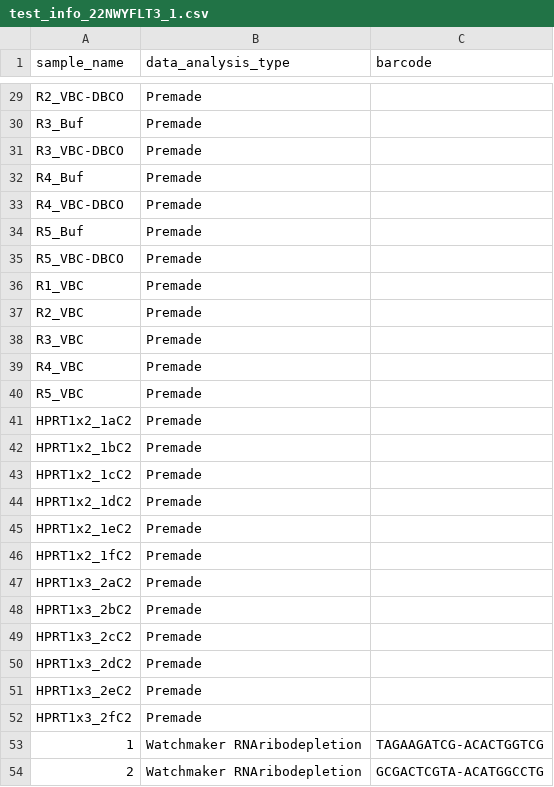
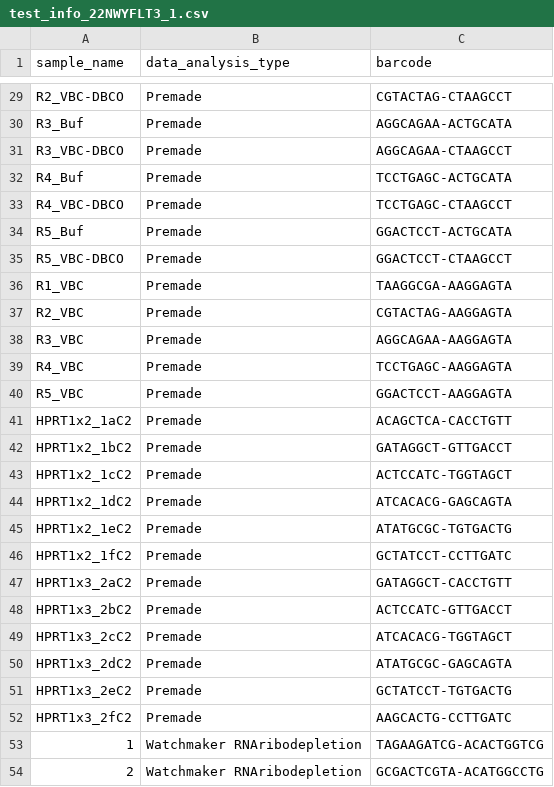
Before and after one commit to FrancisCrickInstitute/asf-tools, a CSV file: test_info_22NWYFLT3_1.csv, drawn as a sheet; only a part is shown, gaps mark what is left out; the diff covers the shown part only; the diff names each change by its address in the sheet, - before the commit and + after, or states it on an @@ line.

```diff
--- a/test_info_22NWYFLT3_1.csv
+++ b/test_info_22NWYFLT3_1.csv
-C29 (barcode): (empty)
+C29 (barcode): CGTACTAG-CTAAGCCT
-C30 (barcode): (empty)
+C30 (barcode): AGGCAGAA-ACTGCATA
-C31 (barcode): (empty)
+C31 (barcode): AGGCAGAA-CTAAGCCT
-C32 (barcode): (empty)
+C32 (barcode): TCCTGAGC-ACTGCATA
-C33 (barcode): (empty)
+C33 (barcode): TCCTGAGC-CTAAGCCT
-C34 (barcode): (empty)
+C34 (barcode): GGACTCCT-ACTGCATA
-C35 (barcode): (empty)
+C35 (barcode): GGACTCCT-CTAAGCCT
-C36 (barcode): (empty)
+C36 (barcode): TAAGGCGA-AAGGAGTA
-C37 (barcode): (empty)
+C37 (barcode): CGTACTAG-AAGGAGTA
-C38 (barcode): (empty)
+C38 (barcode): AGGCAGAA-AAGGAGTA
-C39 (barcode): (empty)
+C39 (barcode): TCCTGAGC-AAGGAGTA
-C40 (barcode): (empty)
+C40 (barcode): GGACTCCT-AAGGAGTA
-C41 (barcode): (empty)
+C41 (barcode): ACAGCTCA-CACCTGTT
-C42 (barcode): (empty)
+C42 (barcode): GATAGGCT-GTTGACCT
-C43 (barcode): (empty)
+C43 (barcode): ACTCCATC-TGGTAGCT
-C44 (barcode): (empty)
+C44 (barcode): ATCACACG-GAGCAGTA
-C45 (barcode): (empty)
+C45 (barcode): ATATGCGC-TGTGACTG
-C46 (barcode): (empty)
+C46 (barcode): GCTATCCT-CCTTGATC
-C47 (barcode): (empty)
+C47 (barcode): GATAGGCT-CACCTGTT
-C48 (barcode): (empty)
+C48 (barcode): ACTCCATC-GTTGACCT
-C49 (barcode): (empty)
+C49 (barcode): ATCACACG-TGGTAGCT
-C50 (barcode): (empty)
+C50 (barcode): ATATGCGC-GAGCAGTA
-C51 (barcode): (empty)
+C51 (barcode): GCTATCCT-TGTGACTG
-C52 (barcode): (empty)
+C52 (barcode): AAGCACTG-CCTTGATC
```
Also changed, not shown: 58 edited cells elsewhere in this file, 7 other files.
